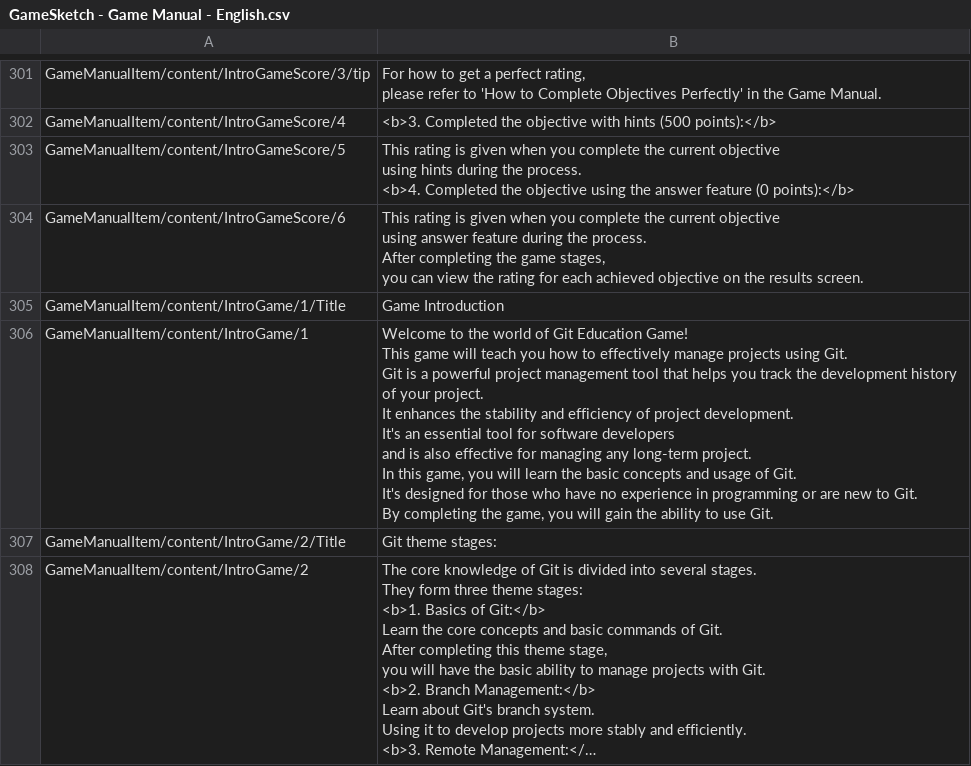
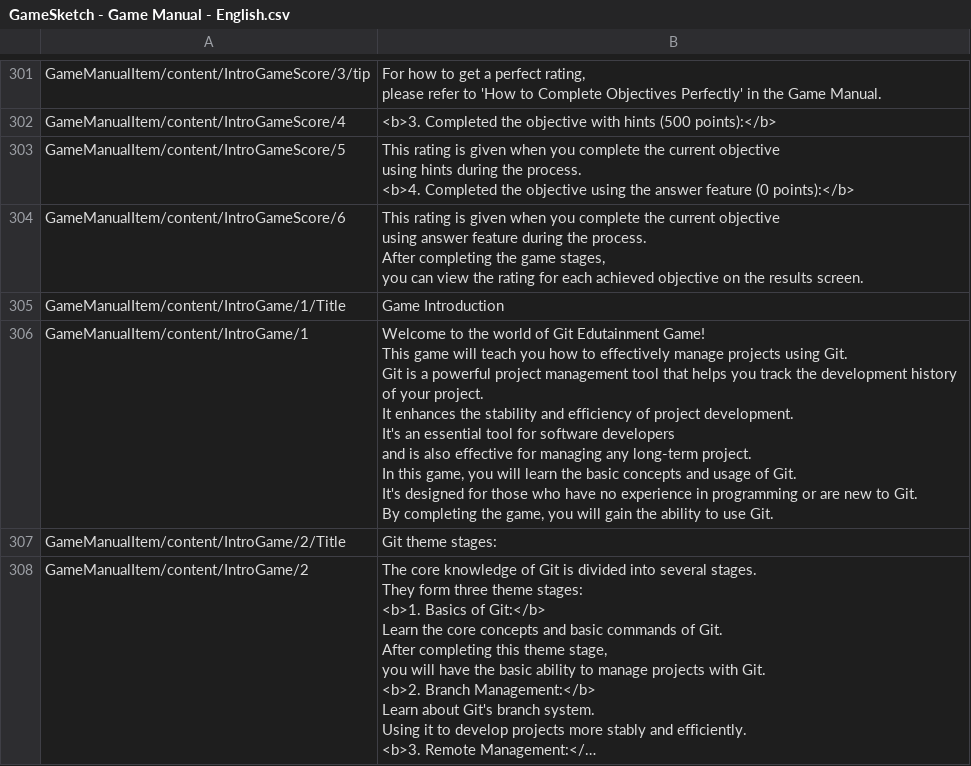
Before and after one commit to fcumselab/GitEducationGame, a CSV file: Assets/02_Scenes/i18n/Global/GameSketch - Game Manual - English.csv, drawn as a sheet; only a part is shown, gaps mark what is left out; long unchanged cells end in ….

```diff
--- a/Assets/02_Scenes/i18n/Global/GameSketch - Game Manual - English.csv
+++ b/Assets/02_Scenes/i18n/Global/GameSketch - Game Manual - English.csv
@@ -887,14 +887,14 @@ you can view the rating for each achieved objective on the results screen."
 GameManualItem/content/IntroGame/1/Title,Game Introduction
-GameManualItem/content/IntroGame/1,"Welcome to the world of Git Education Game!
-This game will teach you how to effectively manage projects using Git.
-
-Git is a powerful project management tool that helps you track the development history of your project.
-It enhances the stability and efficiency of project development.
-
-It's an essential tool for software developers
-and is also effective for managing any long-term project.
-
-In this game, you will learn the basic concepts and usage of Git.
-It's designed for those who have no experience in programming or are new to Git.
-By completing the game, you will gain the ability to use Git."
+GameManualItem/content/IntroGame/1,"Welcome to the world of Git Edutainment Game!
+This game will teach you how to effectively manage projects using Git.
+
+Git is a powerful project management tool that helps you track the development history of your project.
+It enhances the stability and efficiency of project development.
+
+It's an essential tool for software developers
+and is also effective for managing any long-term project.
+
+In this game, you will learn the basic concepts and usage of Git.
+It's designed for those who have no experience in programming or are new to Git.
+By completing the game, you will gain the ability to use Git."
 GameManualItem/content/IntroGame/2/Title,Git theme stages:
```
Also changed, not shown: Assets/02_Scenes/i18n/Global/GameSketch - Game Manual - Chinese.csv, 39 other files.
